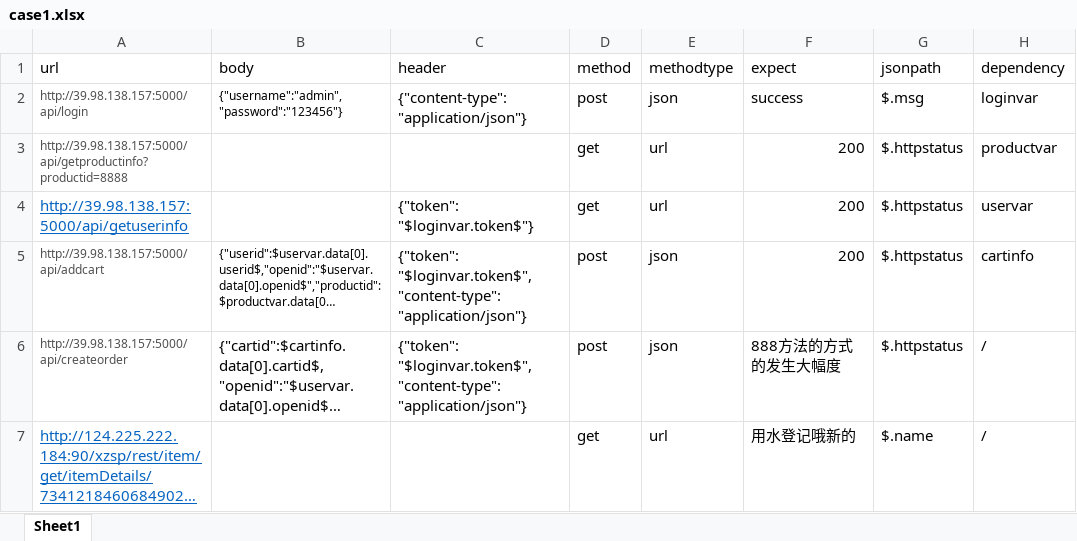
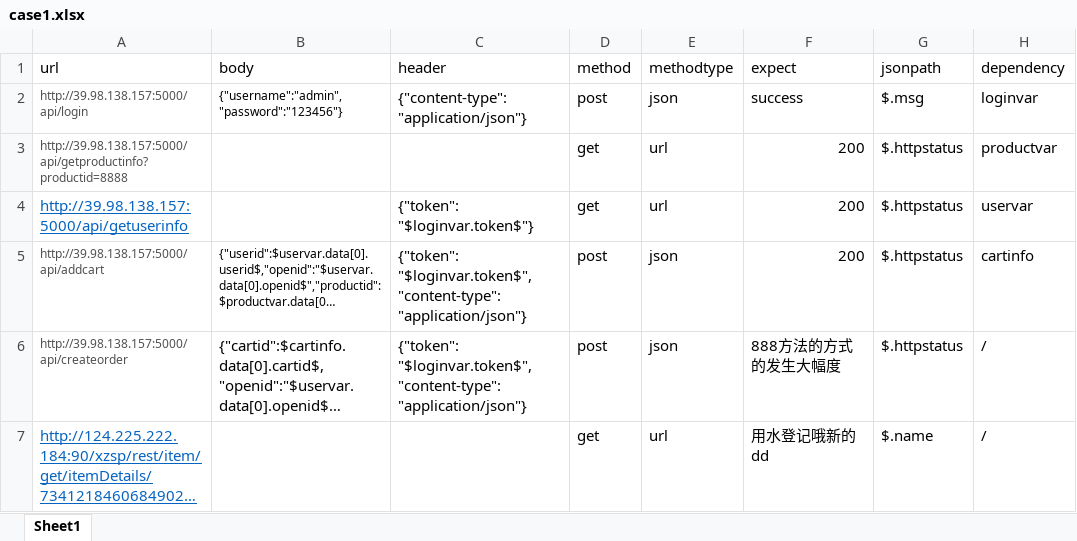
Before and after one commit to wangyingjie77700/work, an Excel workbook: jiekou/case1.xlsx, sheet Sheet1, drawn as a sheet; long unchanged cells end in …; values as stored, in another font and other column widths than the file's, no borders; the diff names each change by its address in the sheet, - before the commit and + after, or states it on an @@ line.

```diff
--- a/jiekou/case1.xlsx (sheet Sheet1)
+++ b/jiekou/case1.xlsx (sheet Sheet1)
-F7 (expect): 用水登记哦新的
+F7 (expect): 用水登记哦新的dd
```
Also changed, not shown: 1 other file.
